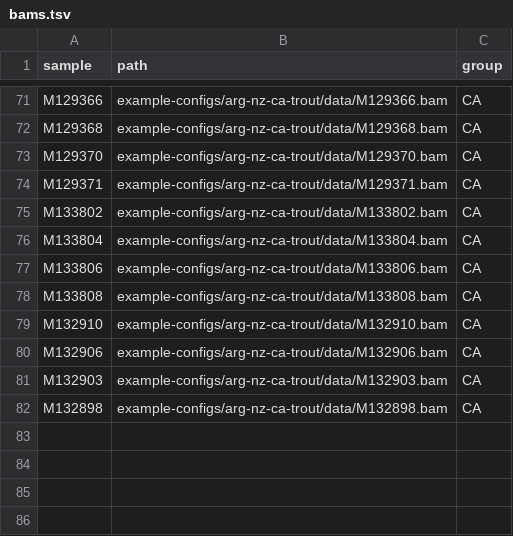
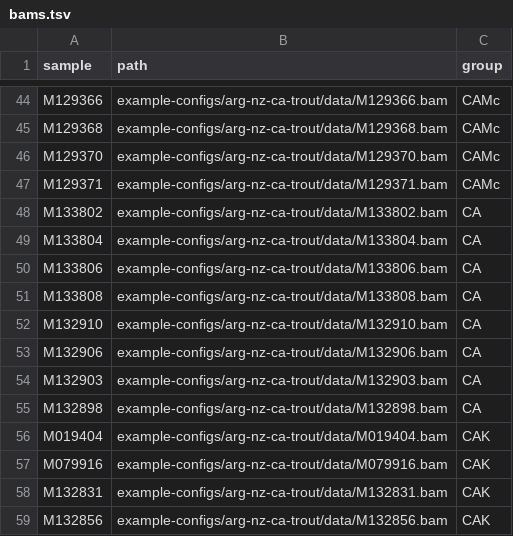
Before and after one commit to carolazari/mega-lcwgs-pw-fst-snakeflow, a TSV file: example-configs/arg-nz-ca-trout/conf/bams.tsv, drawn as a sheet; only a part is shown, gaps mark what is left out; addresses are those after the commit; the diff covers the shown part only; the diff names each change by its address in the sheet, - before the commit and + after, or states it on an @@ line.

```diff
--- a/example-configs/arg-nz-ca-trout/conf/bams.tsv
+++ b/example-configs/arg-nz-ca-trout/conf/bams.tsv
-C44:C47 (group): CA
+C44:C47 (group): CAMc
+row 56: M019404 | example-configs/arg-nz-ca-trout/data/M019404.bam | CAK
+row 57: M079916 | example-configs/arg-nz-ca-trout/data/M079916.bam | CAK
+row 58: M132831 | example-configs/arg-nz-ca-trout/data/M132831.bam | CAK
+row 59: M132856 | example-configs/arg-nz-ca-trout/data/M132856.bam | CAK
```
Also changed, not shown: 27 removed rows and 39 edited cells elsewhere in this file, 2 other files.
